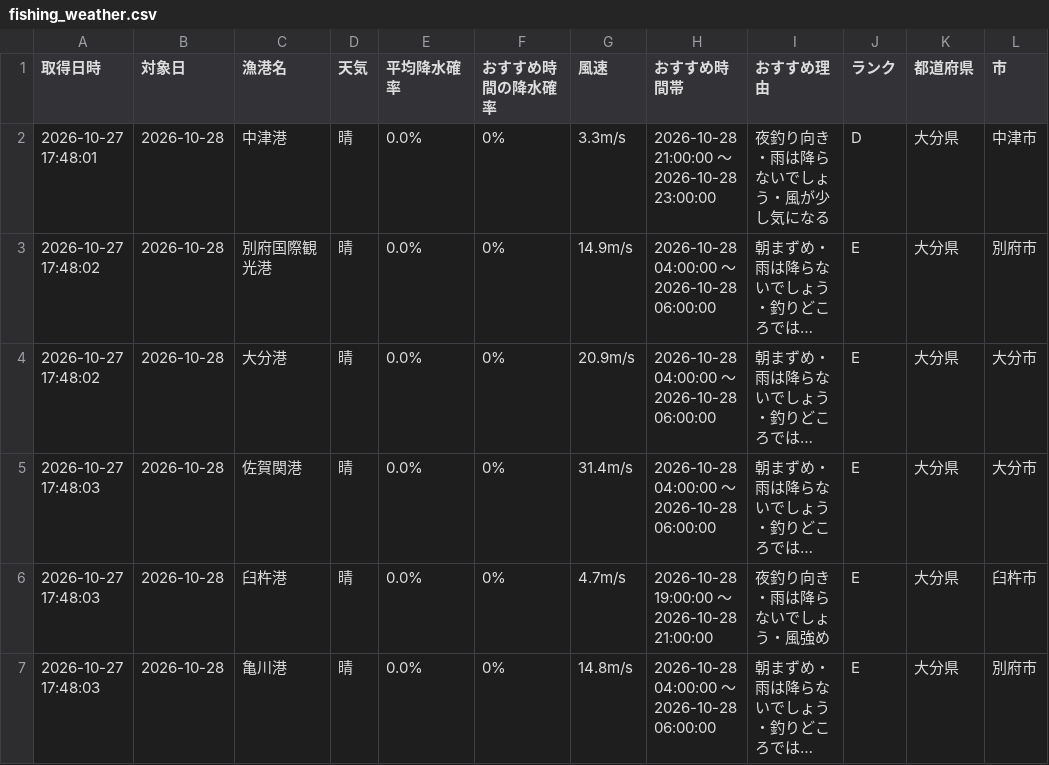
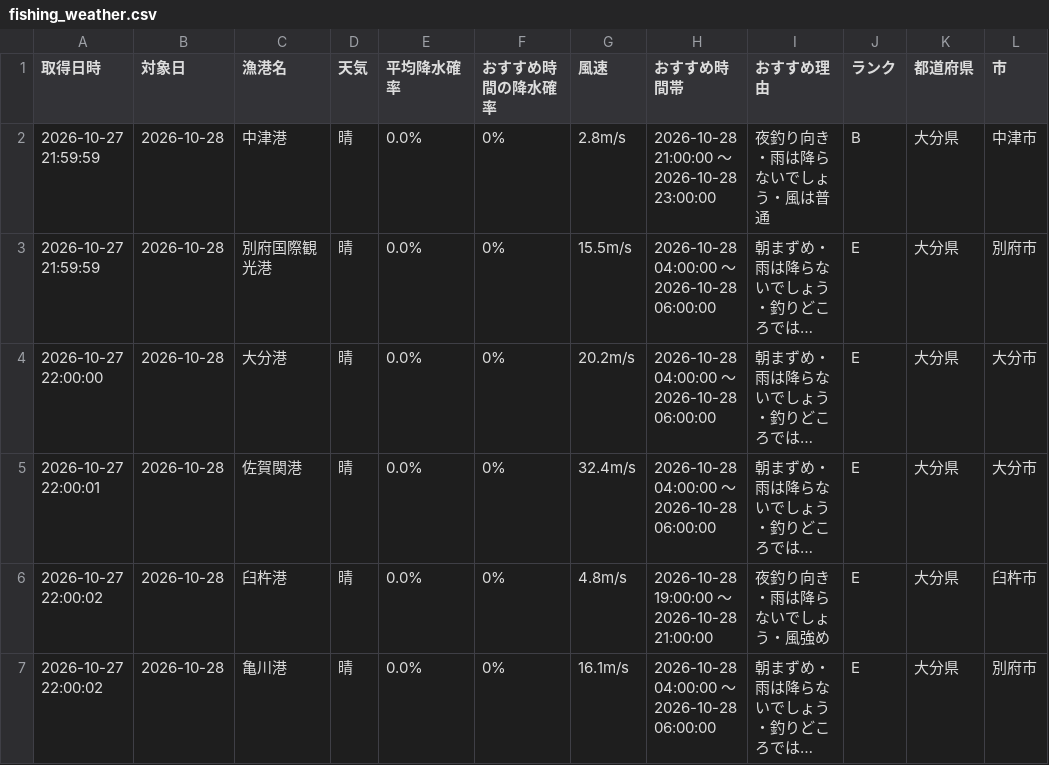
Before and after one commit to Naoya-ya-man/oita-fishing-dashboard, a CSV file: fishing_weather.csv, drawn as a sheet; long unchanged cells end in …; the diff names each change by its address in the sheet, - before the commit and + after, or states it on an @@ line.

```diff
--- a/fishing_weather.csv
+++ b/fishing_weather.csv
-A2 (取得日時): 2026-10-27 17:48:01
+A2 (取得日時): 2026-10-27 21:59:59
-G2 (風速): 3.3m/s
+G2 (風速): 2.8m/s
-I2 (おすすめ理由): 夜釣り向き・雨は降らないでしょう・風が少し気になる
+I2 (おすすめ理由): 夜釣り向き・雨は降らないでしょう・風は普通
-J2 (ランク): D
+J2 (ランク): B
-A3 (取得日時): 2026-10-27 17:48:02
+A3 (取得日時): 2026-10-27 21:59:59
-G3 (風速): 14.9m/s
+G3 (風速): 15.5m/s
-A4 (取得日時): 2026-10-27 17:48:02
+A4 (取得日時): 2026-10-27 22:00:00
-G4 (風速): 20.9m/s
+G4 (風速): 20.2m/s
-A5 (取得日時): 2026-10-27 17:48:03
+A5 (取得日時): 2026-10-27 22:00:01
-G5 (風速): 31.4m/s
+G5 (風速): 32.4m/s
-A6:A7 (取得日時): 2026-10-27 17:48:03
+A6:A7 (取得日時): 2026-10-27 22:00:02
-G6 (風速): 4.7m/s
+G6 (風速): 4.8m/s
-G7 (風速): 14.8m/s
+G7 (風速): 16.1m/s
```
